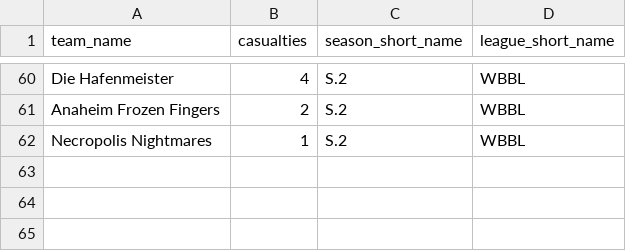
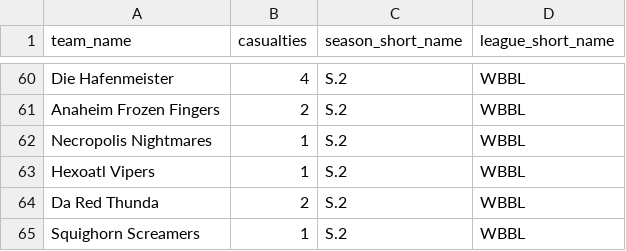
Before and after one commit to barryallenofearth/blood-bowl-league-manager, a CSV file: data/additional_statistics.csv, drawn as a sheet; only a part is shown, gaps mark what is left out; the diff names each change by its address in the sheet, - before the commit and + after, or states it on an @@ line.

```diff
--- a/data/additional_statistics.csv
+++ b/data/additional_statistics.csv
+row 63: Hexoatl Vipers | 1 | S.2 | WBBL
+row 64: Da Red Thunda | 2 | S.2 | WBBL
+row 65: Squighorn Screamers | 1 | S.2 | WBBL
```
Also changed, not shown: data/matches.csv, 2 other files.
